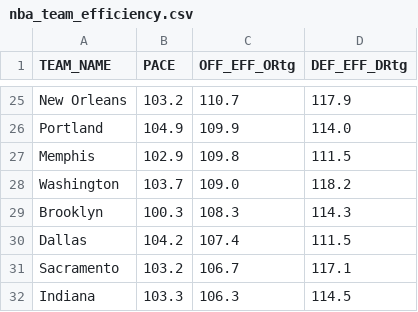
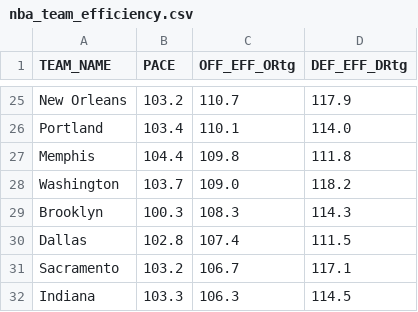
Before and after one commit to Daniel-CM327/NBA-Team-Efficiency, a CSV file: nba_team_efficiency.csv, drawn as a sheet; only a part is shown, gaps mark what is left out; the diff covers the shown part only; the diff names each change by its address in the sheet, - before the commit and + after, or states it on an @@ line.

```diff
--- a/nba_team_efficiency.csv
+++ b/nba_team_efficiency.csv
-B26 (PACE): 104.9
+B26 (PACE): 103.4
-C26 (OFF_EFF_ORtg): 109.9
+C26 (OFF_EFF_ORtg): 110.1
-B27 (PACE): 102.9
+B27 (PACE): 104.4
-D27 (DEF_EFF_DRtg): 111.5
+D27 (DEF_EFF_DRtg): 111.8
-B30 (PACE): 104.2
+B30 (PACE): 102.8
```
Also changed, not shown: 6 added rows, 6 removed rows and 19 edited cells elsewhere in this file.
